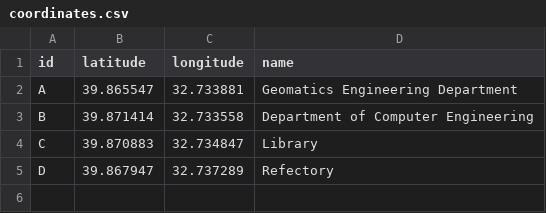
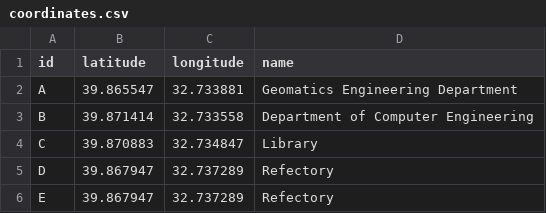
Before and after one commit to burakucncu/veriyap-lar-hw, a CSV file: coordinates.csv, drawn as a sheet; the diff names each change by its address in the sheet, - before the commit and + after, or states it on an @@ line.

Commit message:
Updated data.csv with new coordinates

```diff
--- a/coordinates.csv
+++ b/coordinates.csv
+row 6: E | 39.867947 | 32.737289 | Refectory
```
